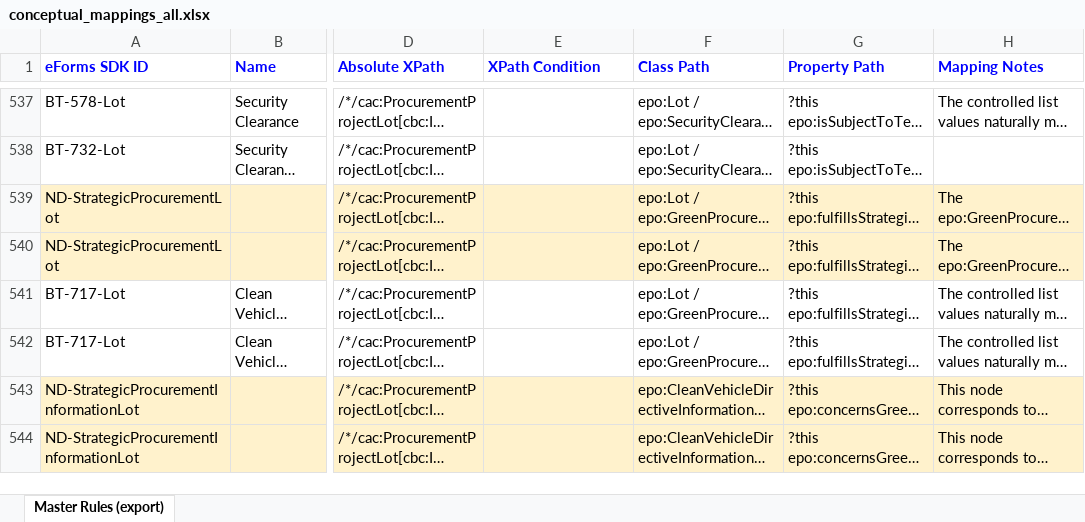
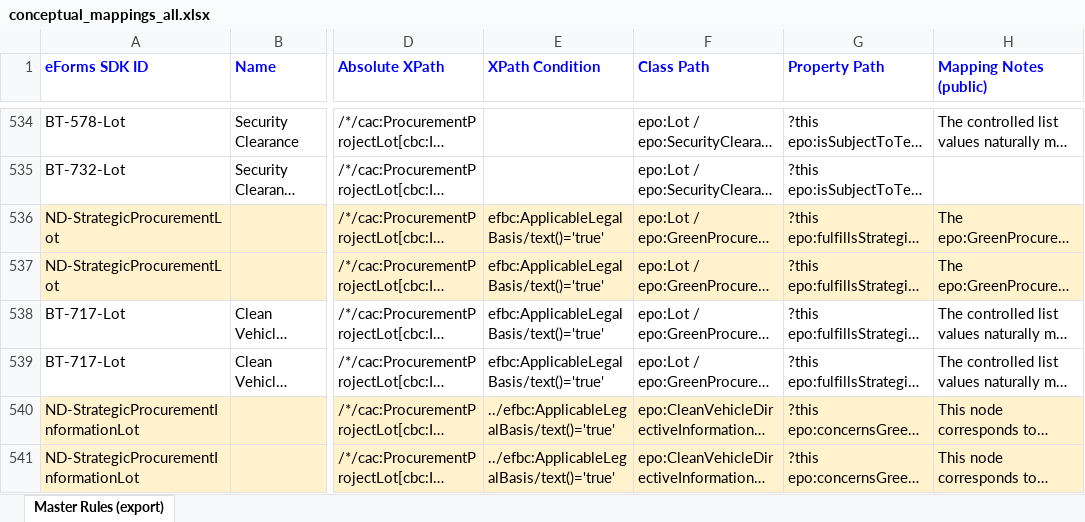
Before and after one commit to OP-TED/ted-rdf-mapping-eforms, an Excel workbook: src/transformation/conceptual_mappings_all.xlsx, sheet Master Rules (export), drawn as a sheet; only a part is shown, gaps mark what is left out; long unchanged cells end in …; values as stored, in another font and other column widths than the file's, no borders; conditional formats not drawn; addresses are those after the commit; the diff covers the shown part only; the diff names each change by its address in the sheet, - before the commit and + after, or states it on an @@ line.

Commit message:
Updated Master CM

```diff
--- a/src/transformation/conceptual_mappings_all.xlsx (sheet Master Rules (export))
+++ b/src/transformation/conceptual_mappings_all.xlsx (sheet Master Rules (export))
-H1: Mapping Notes
+H1: Mapping Notes (public)
-E536:E539 (XPath Condition): (empty)
+E536:E539 (XPath Condition): efbc:ApplicableLegalBasis/text()='true'
-E540:E541 (XPath Condition): (empty)
+E540:E541 (XPath Condition): ../efbc:ApplicableLegalBasis/text()='true'
```
Also changed, not shown: 1 added row, 5 removed rows, 120 edited cells and cell formats elsewhere in this sheet.
